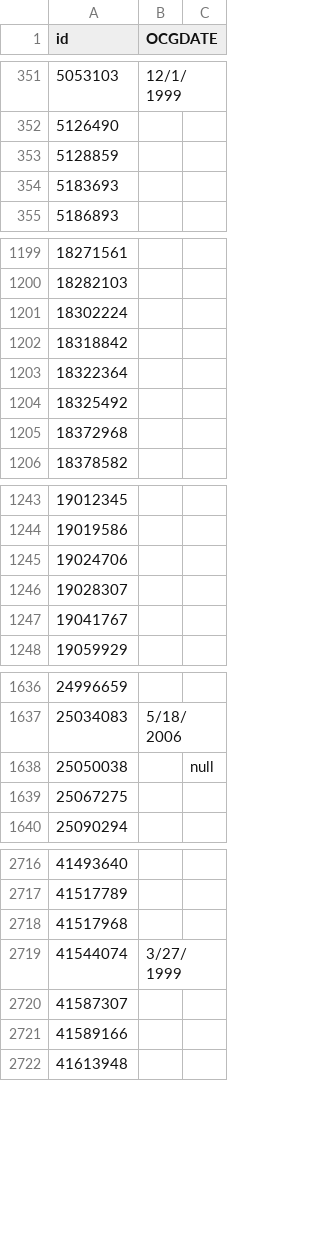
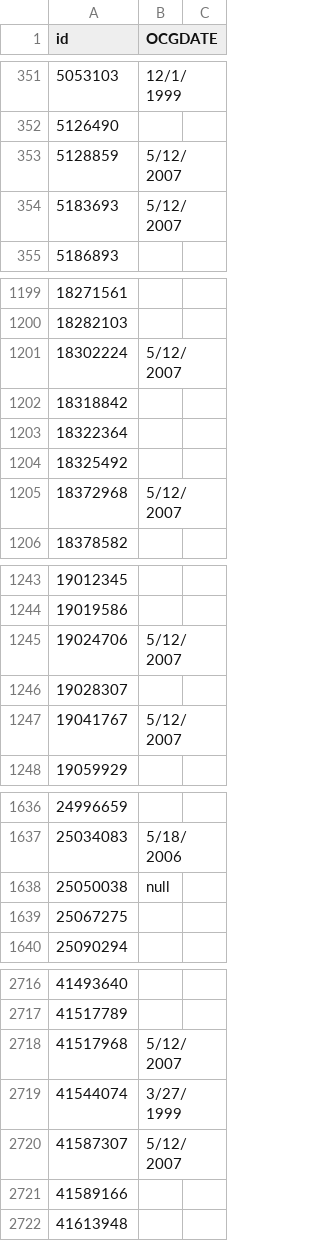
Before and after one commit to ChibiChanNya/cardlist, a CSV file: Omega-Brenda.csv, drawn as a sheet; only a part is shown, gaps mark what is left out; the diff covers the shown part only.

Commit message:
Update Omega-Brenda.csv

```diff
--- a/Omega-Brenda.csv
+++ b/Omega-Brenda.csv
@@ -352,4 +352,4 @@ id,OCGDATE,
 5126490,,
-5128859,,
-5183693,,
+5128859,5/12/2007,
+5183693,5/12/2007,
 5186893,,
@@ -1200,3 +1200,3 @@ id,OCGDATE,
 18282103,,
-18302224,,
+18302224,5/12/2007,
 18318842,,
@@ -1204,3 +1204,3 @@ id,OCGDATE,
 18325492,,
-18372968,,
+18372968,5/12/2007,
 18378582,,
@@ -1244,5 +1244,5 @@ id,OCGDATE,
 19019586,,
-19024706,,
+19024706,5/12/2007,
 19028307,,
-19041767,,
+19041767,5/12/2007,
 19059929,,
@@ -1637,3 +1637,3 @@ id,OCGDATE,
 25034083,5/18/2006,
-25050038,,null,
+25050038,null,
 25067275,,
@@ -2717,5 +2717,5 @@ id,OCGDATE,
 41517789,,
-41517968,,
+41517968,5/12/2007,
 41544074,3/27/1999,
-41587307,,
+41587307,5/12/2007,
 41589166,,
```
Also changed, not shown: 1 added row and 80 edited cells elsewhere in this file.
